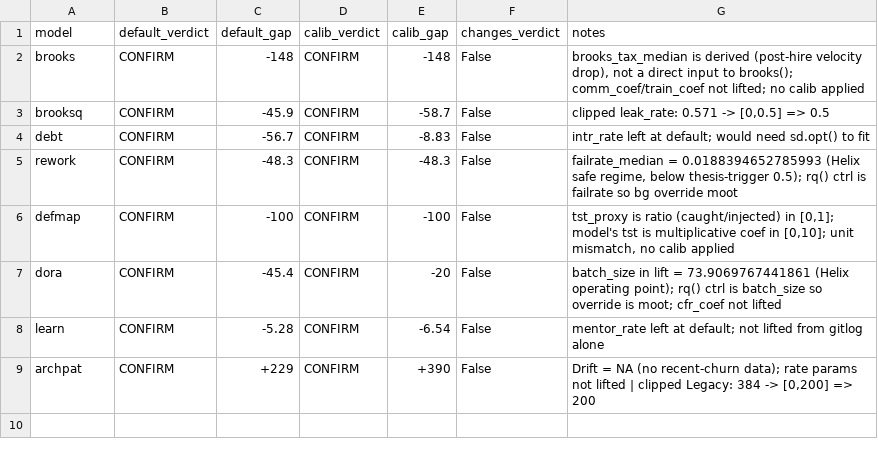
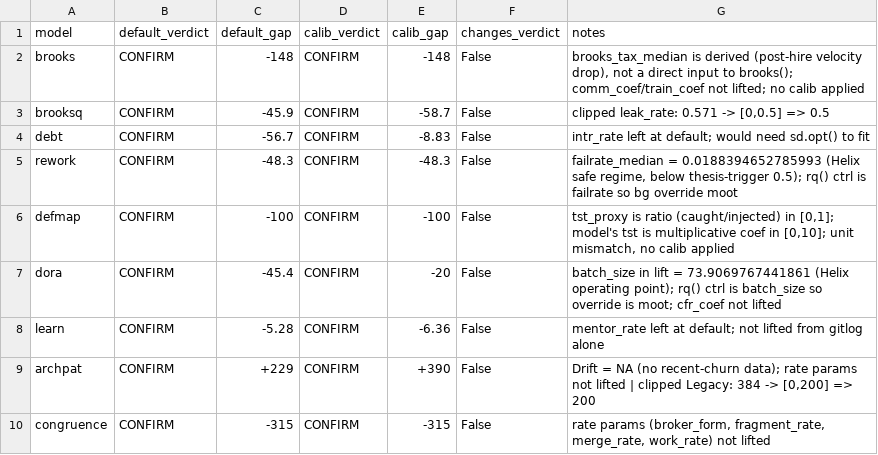
Before and after one commit to timm/icse27theories, a CSV file: outputs/calibrated_verdicts.csv, drawn as a sheet.

```diff
--- a/outputs/calibrated_verdicts.csv
+++ b/outputs/calibrated_verdicts.csv
@@ -7,3 +7,4 @@ defmap,CONFIRM,-100,CONFIRM,-100,False,"tst_proxy is ratio (caught/injected) in
 dora,CONFIRM,-45.4,CONFIRM,-20,False,batch_size in lift = 73.9069767441861 (Helix operating point); rq() ctrl is batch_size so override is moot; cfr_coef not lifted
-learn,CONFIRM,-5.28,CONFIRM,-6.54,False,mentor_rate left at default; not lifted from gitlog alone
+learn,CONFIRM,-5.28,CONFIRM,-6.36,False,mentor_rate left at default; not lifted from gitlog alone
 archpat,CONFIRM,+229,CONFIRM,+390,False,"Drift = NA (no recent-churn data); rate params not lifted | clipped Legacy: 384 -> [0,200] => 200"
+congruence,CONFIRM,-315,CONFIRM,-315,False,"rate params (broker_form, fragment_rate, merge_rate, work_rate) not lifted"
```
Also changed, not shown: 7 other files.
